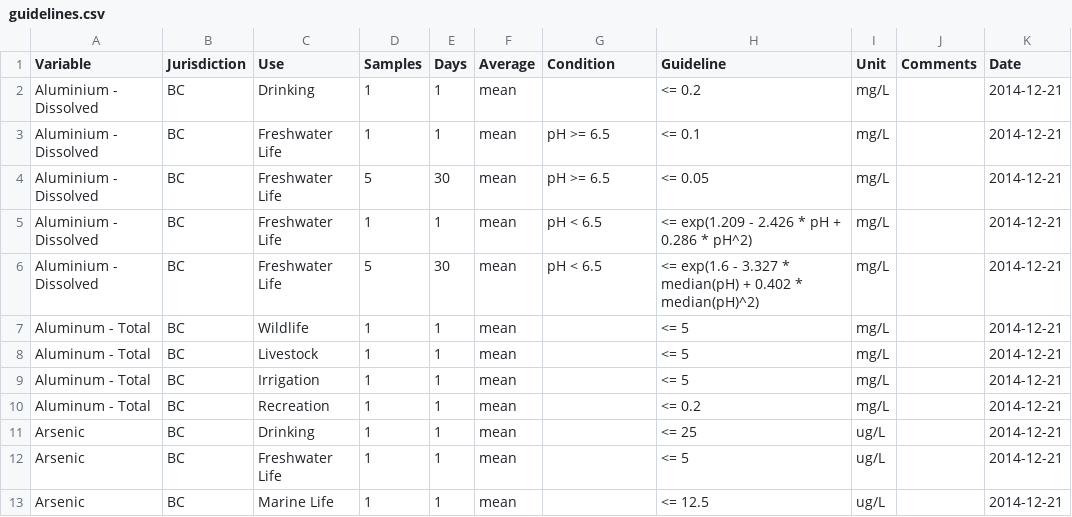
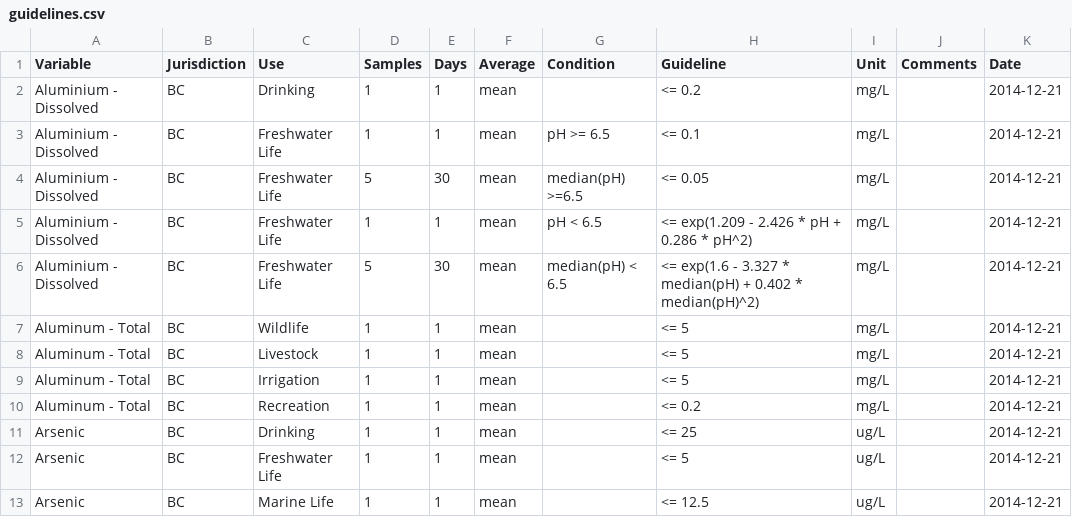
Before and after one commit to bcgov/wqbc, a CSV file: data-raw/guidelines.csv, drawn as a sheet; only a part is shown; the diff names each change by its address in the sheet, - before the commit and + after, or states it on an @@ line.

Commit message:
changed the median(pH) in BC

```diff
--- a/data-raw/guidelines.csv
+++ b/data-raw/guidelines.csv
-G4 (Condition): pH >= 6.5
+G4 (Condition): median(pH) >=6.5
-G6 (Condition): pH < 6.5
+G6 (Condition): median(pH) < 6.5
```
